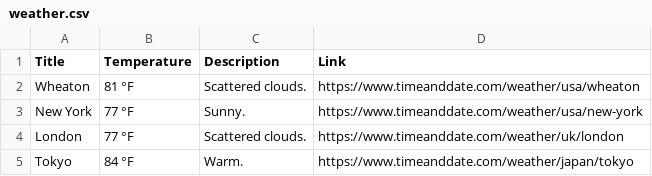
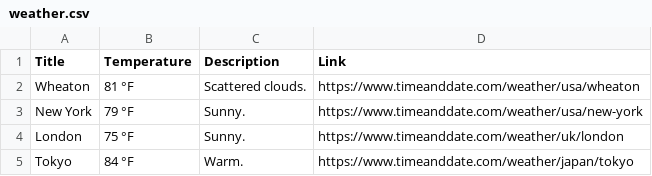
Before and after one commit to sadiarimsha/Web_Scraping_Capstone_Project, a CSV file: weather.csv, drawn as a sheet.

```diff
--- a/weather.csv
+++ b/weather.csv
@@ -2,4 +2,4 @@ Title,Temperature,Description,Link
 Wheaton,81 °F,Scattered clouds.,https://www.timeanddate.com/weather/usa/wheaton
-New York,77 °F,Sunny.,https://www.timeanddate.com/weather/usa/new-york
-London,77 °F,Scattered clouds.,https://www.timeanddate.com/weather/uk/london
+New York,79 °F,Sunny.,https://www.timeanddate.com/weather/usa/new-york
+London,75 °F,Sunny.,https://www.timeanddate.com/weather/uk/london
 Tokyo,84 °F,Warm.,https://www.timeanddate.com/weather/japan/tokyo
```
Also changed, not shown: weather_clean.csv, 2 other files.
